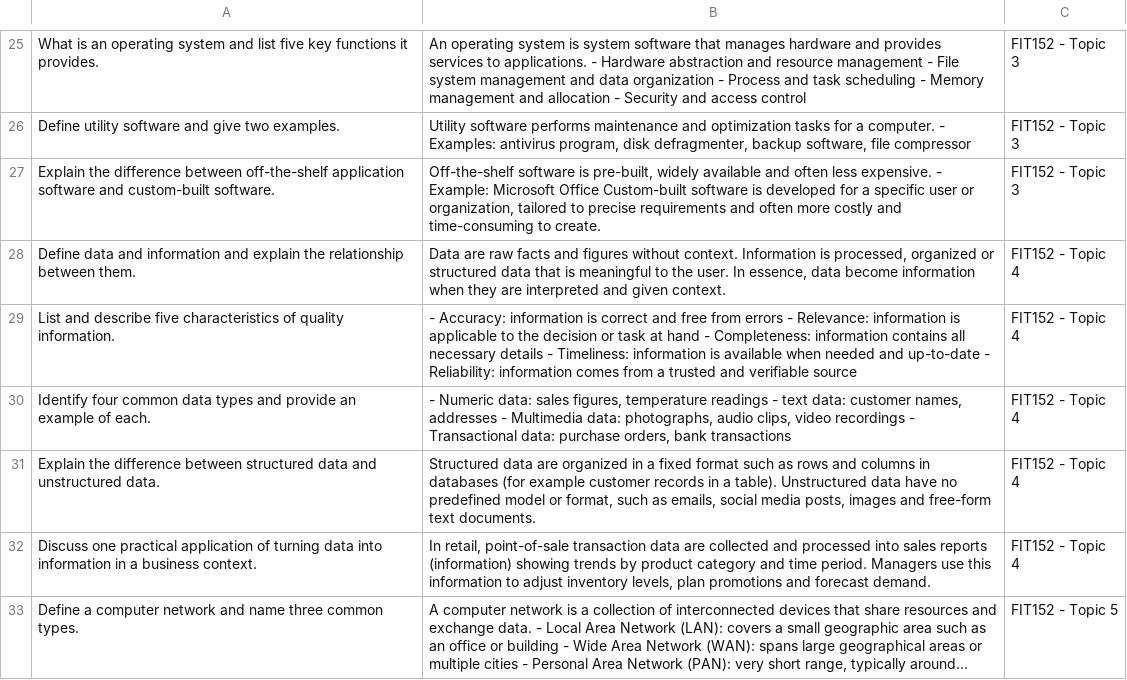
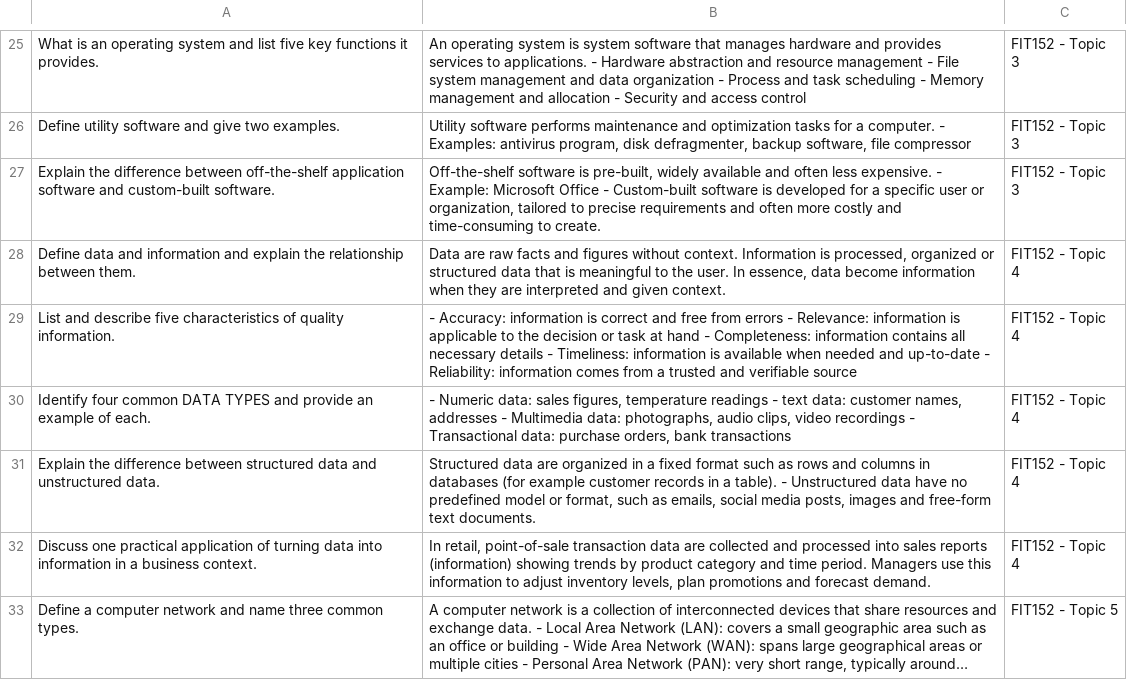
Before and after one commit to ConnectiveTCS/flashcard_app, a CSV file: flashcards.csv, drawn as a sheet; only a part is shown, gaps mark what is left out; long unchanged cells end in ….

Commit message:
Fix formatting issues in flashcards.csv for improved clarity and consistency

```diff
--- a/flashcards.csv
+++ b/flashcards.csv
@@ -26,7 +26,7 @@ What is an operating system and list five key functions it provides.,An operatin
 Define utility software and give two examples.,"Utility software performs maintenance and optimization tasks for a computer. - Examples: antivirus program, disk defragmenter, backup software, file compressor",FIT152 - Topic 3
-Explain the difference between off-the-shelf application software and custom-built software.,"Off-the-shelf software is pre-built, widely available and often less expensive. - Example: Microsoft Office Custom-built software is developed for a specific user or organization, tailored to precise requirements and often more costly and time-consuming to create.",FIT152 - Topic 3
+Explain the difference between off-the-shelf application software and custom-built software.,"Off-the-shelf software is pre-built, widely available and often less expensive. - Example: Microsoft Office - Custom-built software is developed for a specific user or organization, tailored to precise requirements and often more costly and time-consuming to create.",FIT152 - Topic 3
 Define data and information and explain the relationship between them.,"Data are raw facts and figures without context. Information is processed, organized or structured data that is meaningful to the user. In essence, data become information when they are interpreted and given context.",FIT152 - Topic 4
 List and describe five characteristics of quality information.,- Accuracy: information is correct and free from errors - Relevance: information is applicable to the decision or task at hand - Completeness: information contains all necessary details - Timeliness: information is available when needed and up-to-date - Reliability: information comes from a trusted and verifiable source,FIT152 - Topic 4
-Identify four common data types and provide an example of each.,"- Numeric data: sales figures, temperature readings - text data: customer names, addresses - Multimedia data: photographs, audio clips, video recordings - Transactional data: purchase orders, bank transactions",FIT152 - Topic 4
-Explain the difference between structured data and unstructured data.,"Structured data are organized in a fixed format such as rows and columns in databases (for example customer records in a table). Unstructured data have no predefined model or format, such as emails, social media posts, images and free-form text documents.",FIT152 - Topic 4
+Identify four common DATA TYPES and provide an example of each.,"- Numeric data: sales figures, temperature readings - text data: customer names, addresses - Multimedia data: photographs, audio clips, video recordings - Transactional data: purchase orders, bank transactions",FIT152 - Topic 4
+Explain the difference between structured data and unstructured data.,"Structured data are organized in a fixed format such as rows and columns in databases (for example customer records in a table). - Unstructured data have no predefined model or format, such as emails, social media posts, images and free-form text documents.",FIT152 - Topic 4
 Discuss one practical application of turning data into information in a business context.,"In retail, point-of-sale transaction data are collected and processed into sales reports (information) showing trends by product category and time period. Managers use this information to adjust inventory levels, plan promotions and forecast demand.",FIT152 - Topic 4
```
